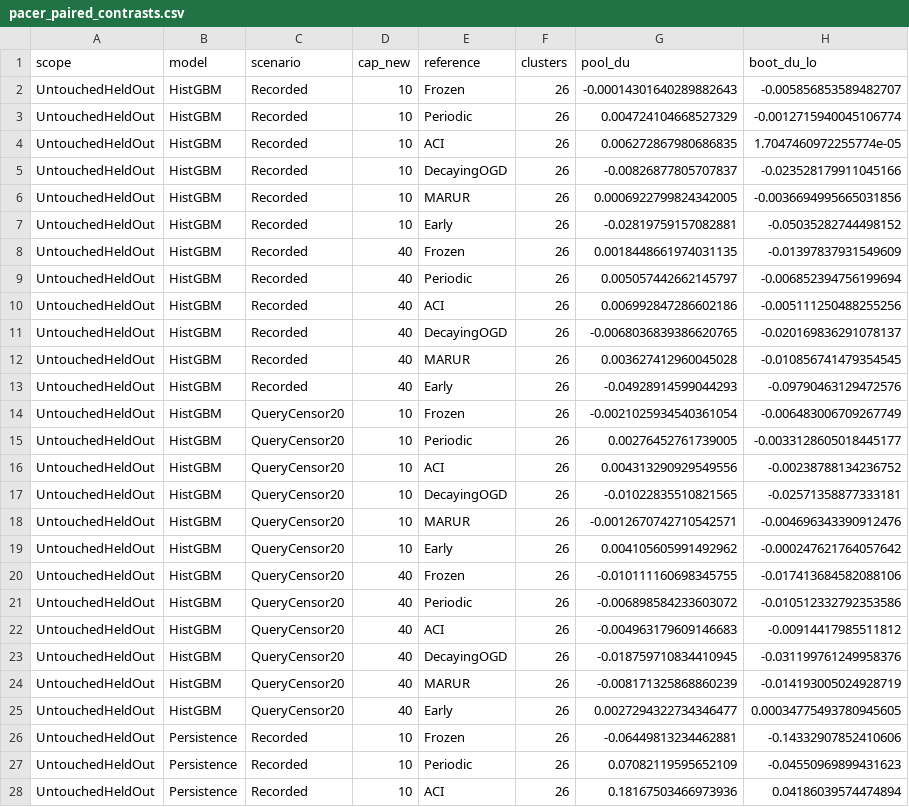
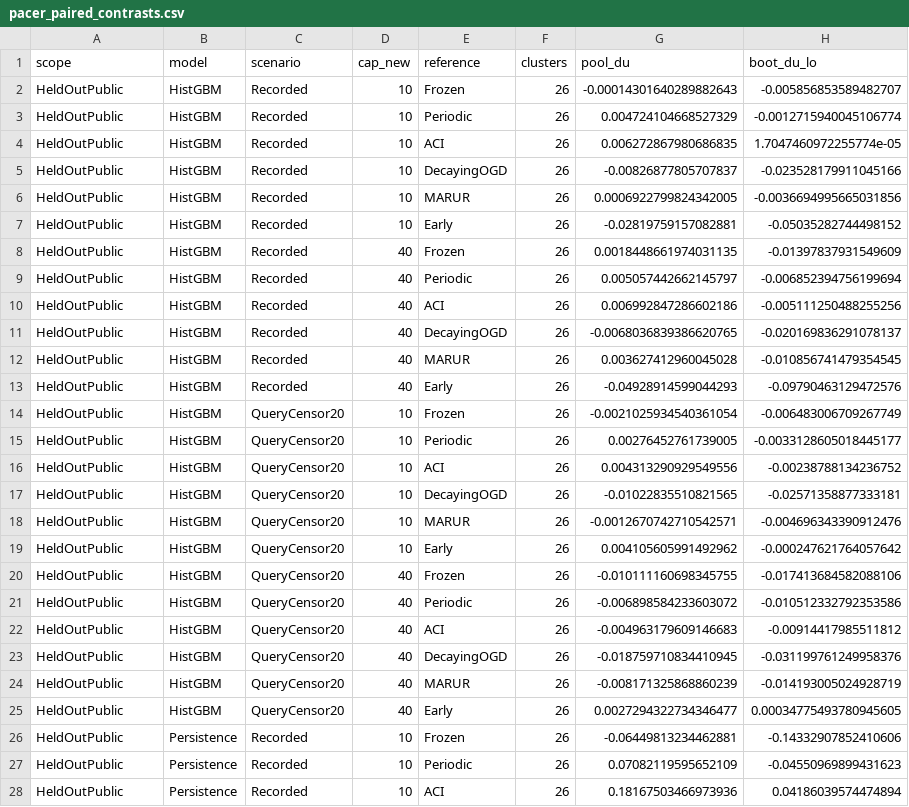
Before and after one commit to moazzem-hossain-majumder/cellular-recalibration-benchmark, a CSV file: results/pacer/pacer_paired_contrasts.csv, drawn as a sheet; only a part is shown; the diff covers the shown part only; the diff names each change by its address in the sheet, - before the commit and + after, or states it on an @@ line.

```diff
--- a/results/pacer/pacer_paired_contrasts.csv
+++ b/results/pacer/pacer_paired_contrasts.csv
-A2:A28 (scope): UntouchedHeldOut
+A2:A28 (scope): HeldOutPublic
```
Also changed, not shown: 21 edited cells elsewhere in this file, results/exploratory/sensitivity/power_equivalence.csv, results/pacer/pacer_seed_sensitivity.csv, 54 other files.
